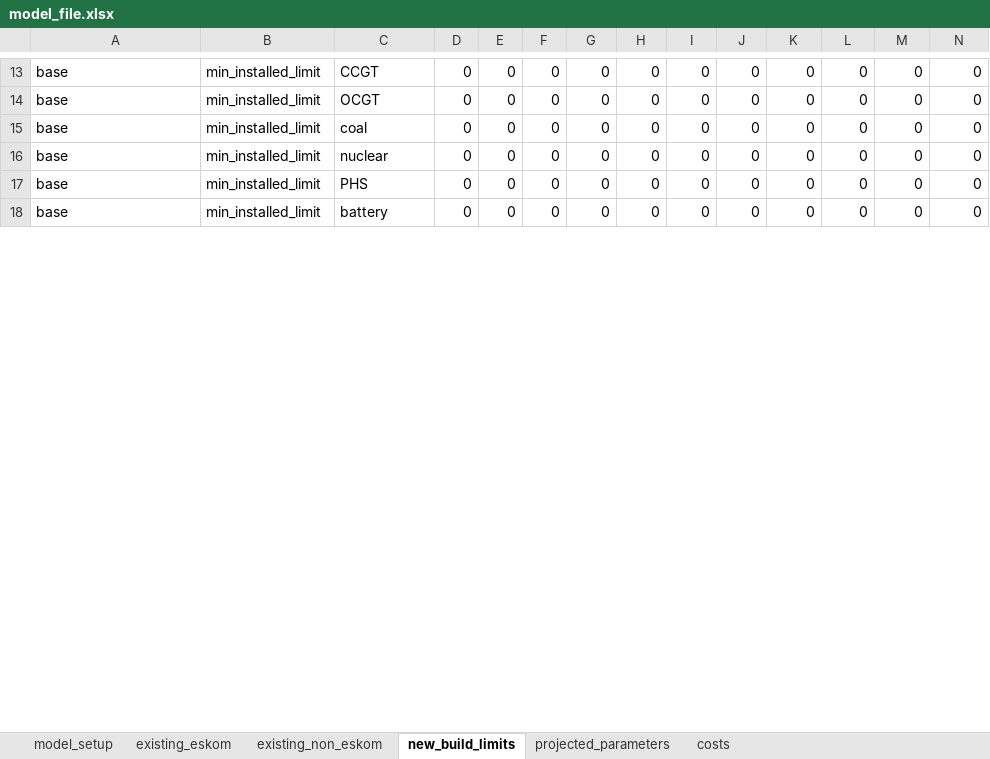
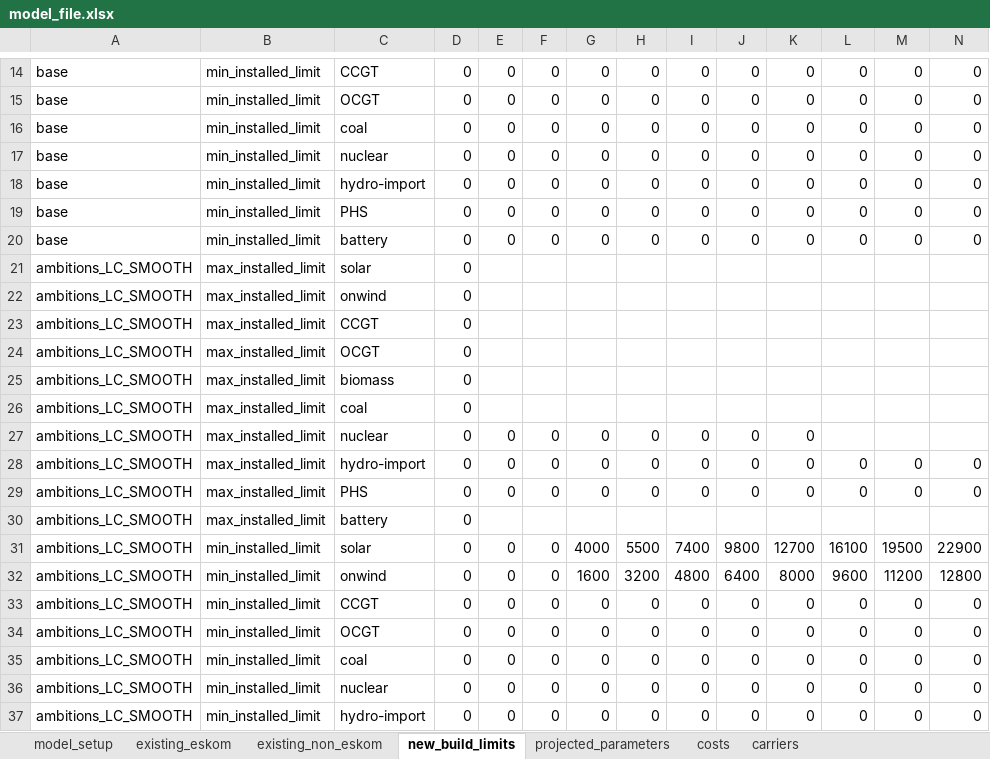
Before and after one commit to agma0/pypsa-za, an Excel workbook: data/model_file.xlsx, sheet new_build_limits, drawn as a sheet; only a part is shown, gaps mark what is left out; values as stored, in another font and other column widths than the file's, no cell formats; conditional formats not drawn; rows hold the shown columns only; the diff covers the shown part only; the diff names each change by its address in the sheet, - before the commit and + after, or states it on an @@ line.

```diff
--- a/data/model_file.xlsx (sheet new_build_limits)
+++ b/data/model_file.xlsx (sheet new_build_limits)
+sheet tab: carriers
+row 18: base | min_installed_limit | hydro-import | 0 | 0 | 0 | 0 | 0 | 0 | 0 | 0 | 0 | 0 | 0
+row 21: ambitions_LC_SMOOTH | max_installed_limit | solar | 0
+row 22: ambitions_LC_SMOOTH | max_installed_limit | onwind | 0
+row 23: ambitions_LC_SMOOTH | max_installed_limit | CCGT | 0
+row 24: ambitions_LC_SMOOTH | max_installed_limit | OCGT | 0
+row 25: ambitions_LC_SMOOTH | max_installed_limit | biomass | 0
+row 26: ambitions_LC_SMOOTH | max_installed_limit | coal | 0
+row 27: ambitions_LC_SMOOTH | max_installed_limit | nuclear | 0 | 0 | 0 | 0 | 0 | 0 | 0 | 0
+row 28: ambitions_LC_SMOOTH | max_installed_limit | hydro-import | 0 | 0 | 0 | 0 | 0 | 0 | 0 | 0 | 0 | 0 | 0
+row 29: ambitions_LC_SMOOTH | max_installed_limit | PHS | 0 | 0 | 0 | 0 | 0 | 0 | 0 | 0 | 0 | 0 | 0
+row 30: ambitions_LC_SMOOTH | max_installed_limit | battery | 0
+row 31: ambitions_LC_SMOOTH | min_installed_limit | solar | 0 | 0 | 0 | 4000 | 5500 | 7400 | 9800 | 12700 | 16100 | 19500 | 22900
+row 32: ambitions_LC_SMOOTH | min_installed_limit | onwind | 0 | 0 | 0 | 1600 | 3200 | 4800 | 6400 | 8000 | 9600 | 11200 | 12800
+row 33: ambitions_LC_SMOOTH | min_installed_limit | CCGT | 0 | 0 | 0 | 0 | 0 | 0 | 0 | 0 | 0 | 0 | 0
+row 34: ambitions_LC_SMOOTH | min_installed_limit | OCGT | 0 | 0 | 0 | 0 | 0 | 0 | 0 | 0 | 0 | 0 | 0
+row 35: ambitions_LC_SMOOTH | min_installed_limit | coal | 0 | 0 | 0 | 0 | 0 | 0 | 0 | 0 | 0 | 0 | 0
+row 36: ambitions_LC_SMOOTH | min_installed_limit | nuclear | 0 | 0 | 0 | 0 | 0 | 0 | 0 | 0 | 0 | 0 | 0
+row 37: ambitions_LC_SMOOTH | min_installed_limit | hydro-import | 0 | 0 | 0 | 0 | 0 | 0 | 0 | 0 | 0 | 0 | 0
```
Also changed, not shown: 27 added rows, 2 removed rows and 33 edited cells elsewhere in this sheet, sheet existing_eskom, sheet costs, sheet projected_parameters, sheet existing_non_eskom, sheet model_setup, cell formats, formulas that keep their value, model_file.xlsx, 2 other files.
